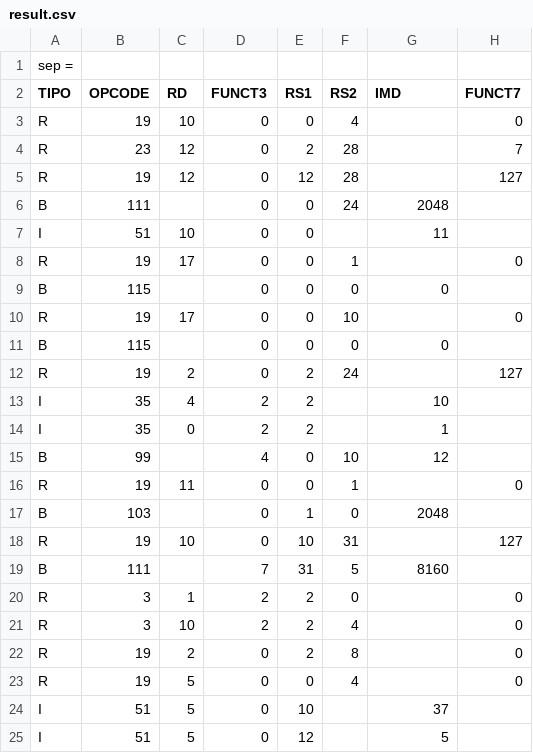
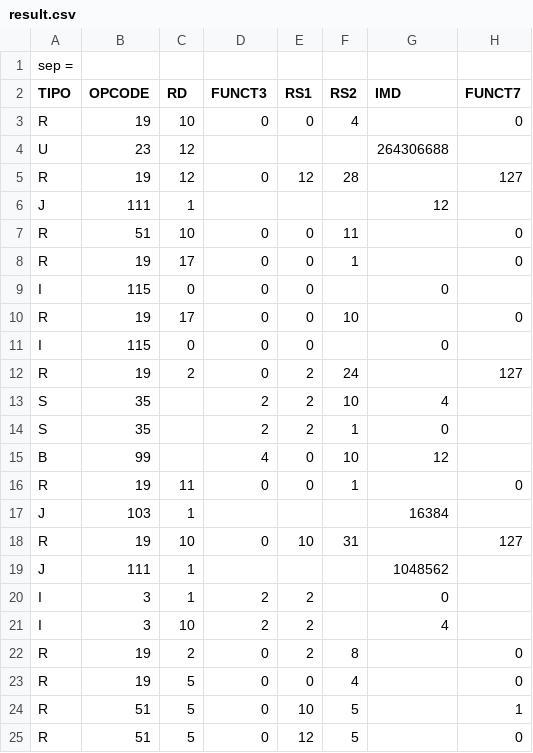
Before and after one commit to lucastaf/Contagem-de-Instrucoes-do-RISC-V, a CSV file: result.csv, drawn as a sheet; only a part is shown; the diff covers the shown part only.

```diff
--- a/result.csv
+++ b/result.csv
@@ -3,23 +3,23 @@ TIPO,OPCODE,RD,FUNCT3,RS1,RS2,IMD,FUNCT7
 R,19,10,0,0,4,,0
-R,23,12,0,2,28,,7
+U,23,12,,,,264306688,
 R,19,12,0,12,28,,127
-B,111,,0,0,24,2048,
-I,51,10,0,0,,11,
+J,111,1,,,,12,
+R,51,10,0,0,11,,0
 R,19,17,0,0,1,,0
-B,115,,0,0,0,0,
+I,115,0,0,0,,0,
 R,19,17,0,0,10,,0
-B,115,,0,0,0,0,
+I,115,0,0,0,,0,
 R,19,2,0,2,24,,127
-I,35,4,2,2,,10,
-I,35,0,2,2,,1,
+S,35,,2,2,10,4,
+S,35,,2,2,1,0,
 B,99,,4,0,10,12,
 R,19,11,0,0,1,,0
-B,103,,0,1,0,2048,
+J,103,1,,,,16384,
 R,19,10,0,10,31,,127
-B,111,,7,31,5,8160,
-R,3,1,2,2,0,,0
-R,3,10,2,2,4,,0
+J,111,1,,,,1048562,
+I,3,1,2,2,,0,
+I,3,10,2,2,,4,
 R,19,2,0,2,8,,0
 R,19,5,0,0,4,,0
-I,51,5,0,10,,37,
-I,51,5,0,12,,5,
+R,51,5,0,10,5,,1
+R,51,5,0,12,5,,0
```
Also changed, not shown: 4 added rows, 4 removed rows and 24 edited cells elsewhere in this file, 2 other files.
